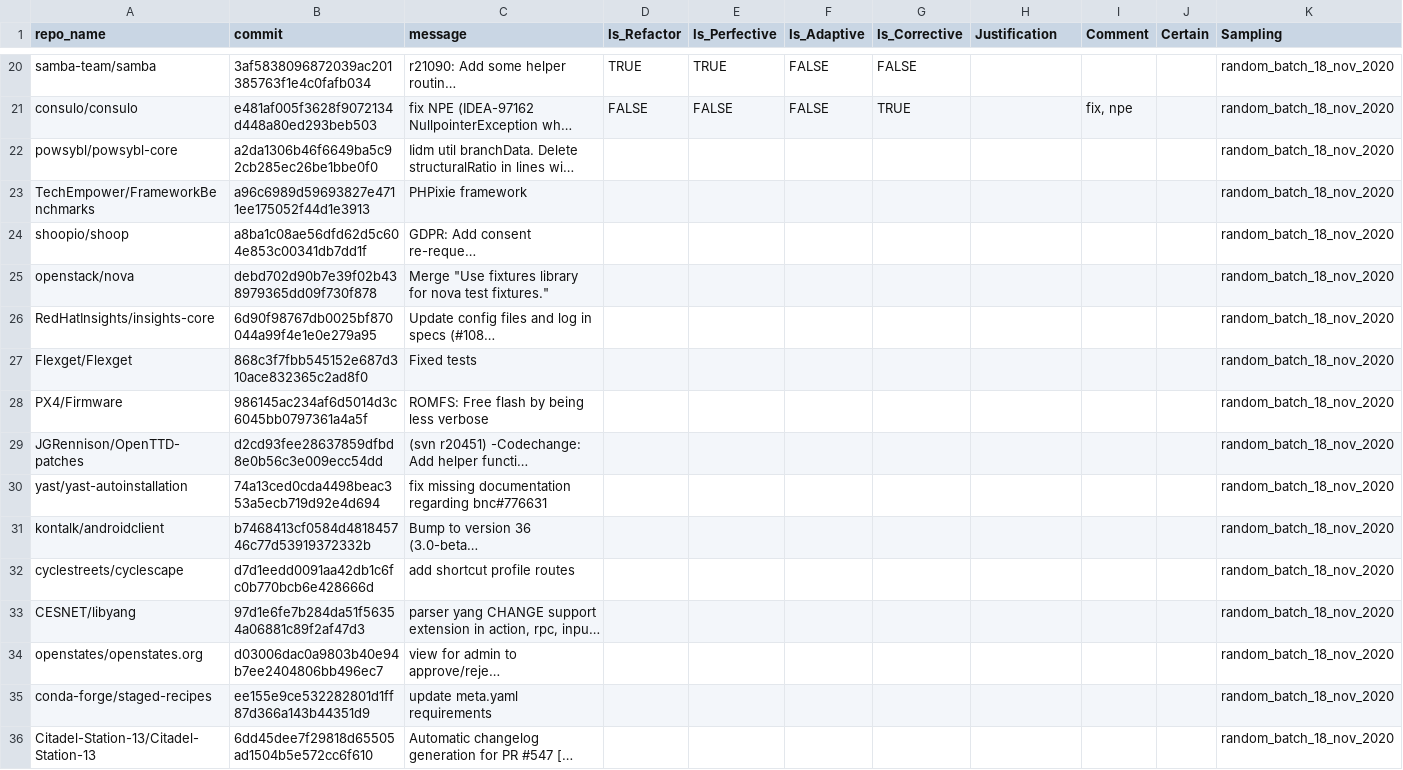
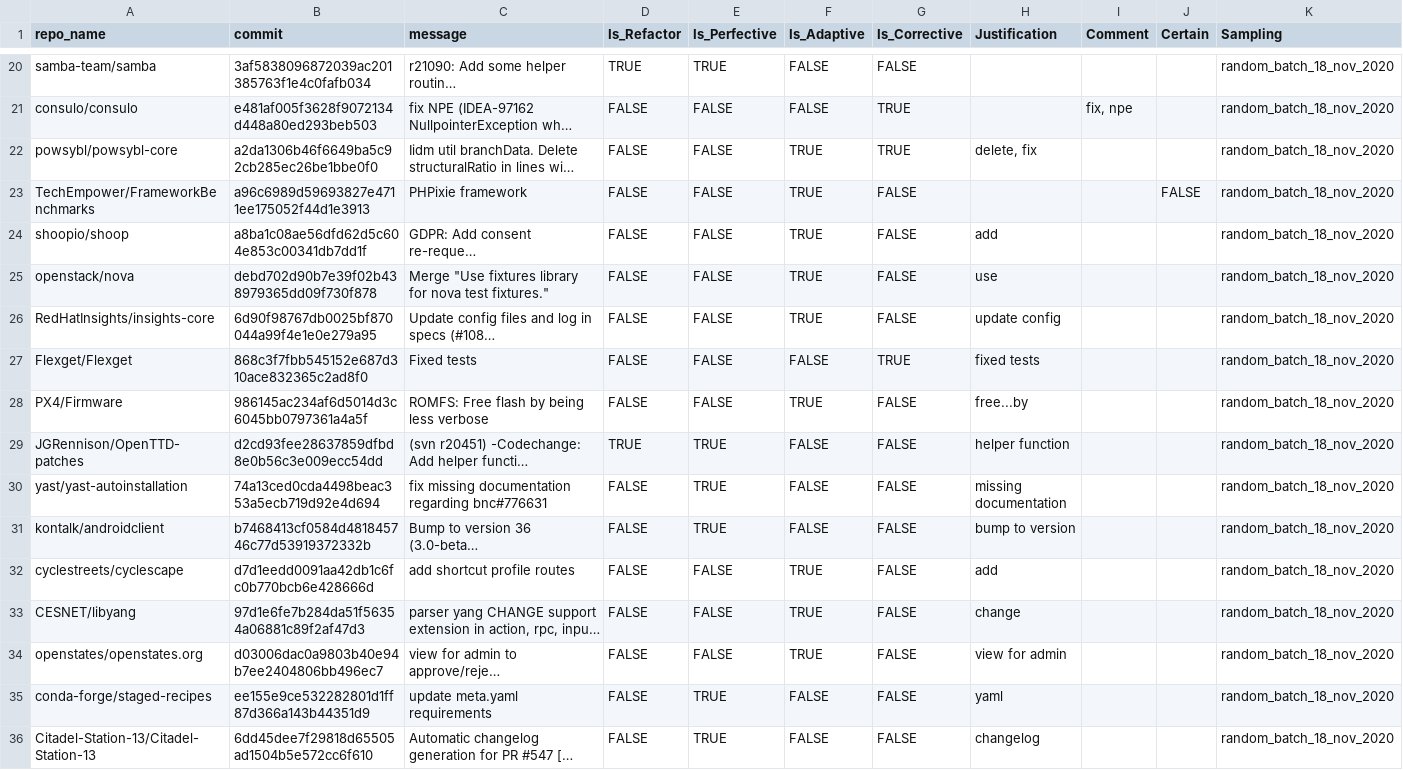
Before and after one commit to evidencebp/commit-classification, a CSV file: data/random_batch_18_nov_2020.csv, drawn as a sheet; only a part is shown, gaps mark what is left out; long unchanged cells end in …; the diff covers the shown part only; the diff names each change by its address in the sheet, - before the commit and + after, or states it on an @@ line.

Commit message:
Did some labeling

```diff
--- a/data/random_batch_18_nov_2020.csv
+++ b/data/random_batch_18_nov_2020.csv
-D22:D28 (Is_Refactor): (empty)
+D22:D28 (Is_Refactor): FALSE
-E22:E28 (Is_Perfective): (empty)
+E22:E28 (Is_Perfective): FALSE
-F22:F26 (Is_Adaptive): (empty)
+F22:F26 (Is_Adaptive): TRUE
-G22 (Is_Corrective): (empty)
+G22 (Is_Corrective): TRUE
-H22 (Justification): (empty)
+H22 (Justification): delete, fix
-G23:G26 (Is_Corrective): (empty)
+G23:G26 (Is_Corrective): FALSE
-J23 (Certain): (empty)
+J23 (Certain): FALSE
-H24 (Justification): (empty)
+H24 (Justification): add
-H25 (Justification): (empty)
+H25 (Justification): use
-H26 (Justification): (empty)
+H26 (Justification): update config
-F27 (Is_Adaptive): (empty)
+F27 (Is_Adaptive): FALSE
-G27 (Is_Corrective): (empty)
+G27 (Is_Corrective): TRUE
-H27 (Justification): (empty)
+H27 (Justification): fixed tests
-F28 (Is_Adaptive): (empty)
+F28 (Is_Adaptive): TRUE
-G28:G36 (Is_Corrective): (empty)
+G28:G36 (Is_Corrective): FALSE
-H28 (Justification): (empty)
+H28 (Justification): free...by
-D29 (Is_Refactor): (empty)
+D29 (Is_Refactor): TRUE
-E29:E31 (Is_Perfective): (empty)
+E29:E31 (Is_Perfective): TRUE
-F29:F31 (Is_Adaptive): (empty)
+F29:F31 (Is_Adaptive): FALSE
-H29 (Justification): (empty)
+H29 (Justification): helper function
-D30:D36 (Is_Refactor): (empty)
+D30:D36 (Is_Refactor): FALSE
-H30 (Justification): (empty)
+H30 (Justification): missing documentation
-H31 (Justification): (empty)
+H31 (Justification): bump to version
-E32:E34 (Is_Perfective): (empty)
+E32:E34 (Is_Perfective): FALSE
-F32:F34 (Is_Adaptive): (empty)
+F32:F34 (Is_Adaptive): TRUE
-H32 (Justification): (empty)
+H32 (Justification): add
-H33 (Justification): (empty)
+H33 (Justification): change
-H34 (Justification): (empty)
+H34 (Justification): view for admin
-E35:E36 (Is_Perfective): (empty)
+E35:E36 (Is_Perfective): TRUE
-F35:F36 (Is_Adaptive): (empty)
+F35:F36 (Is_Adaptive): FALSE
-H35 (Justification): (empty)
+H35 (Justification): yaml
-H36 (Justification): (empty)
+H36 (Justification): changelog
```
Also changed, not shown: 77 edited cells elsewhere in this file.
